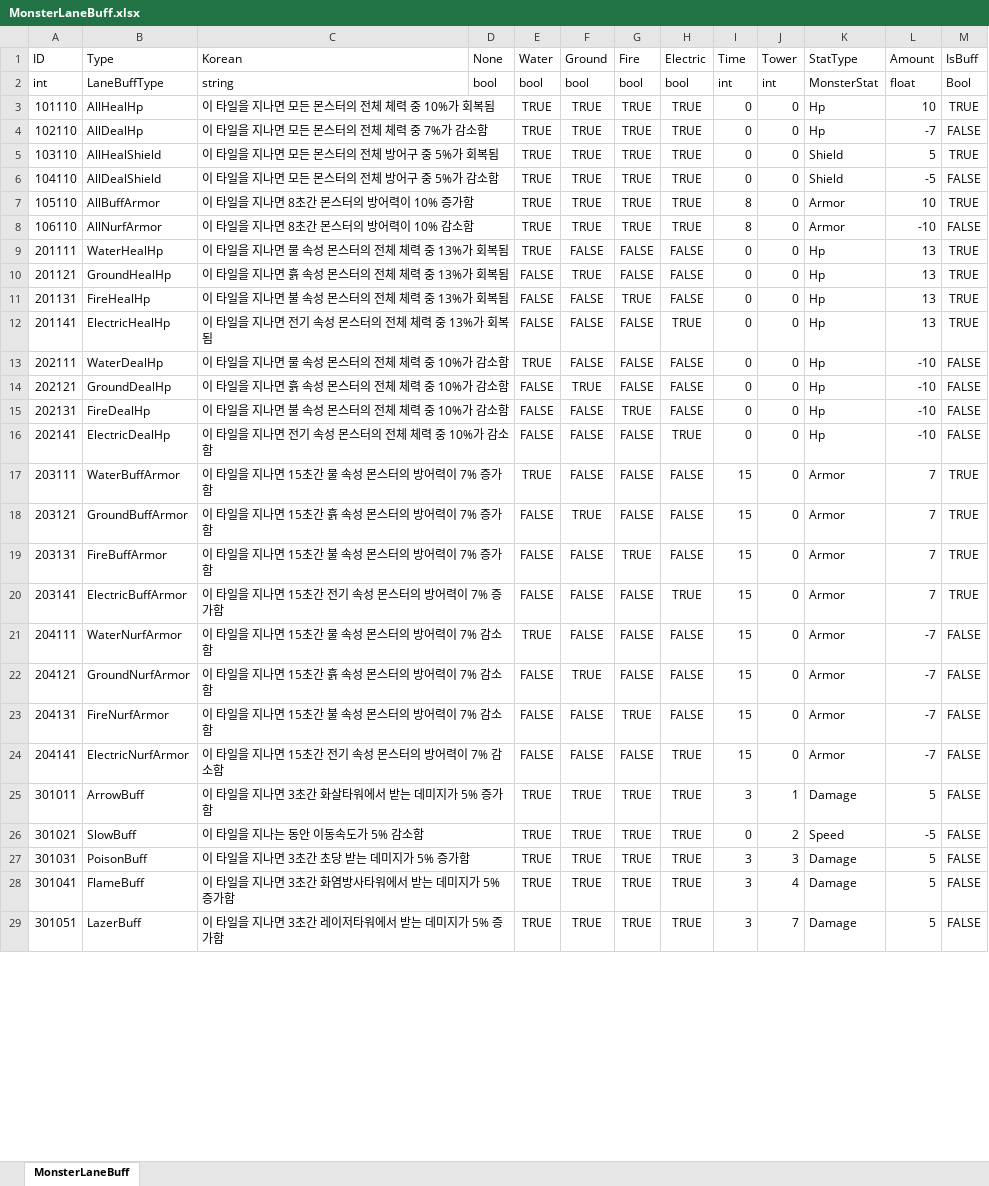
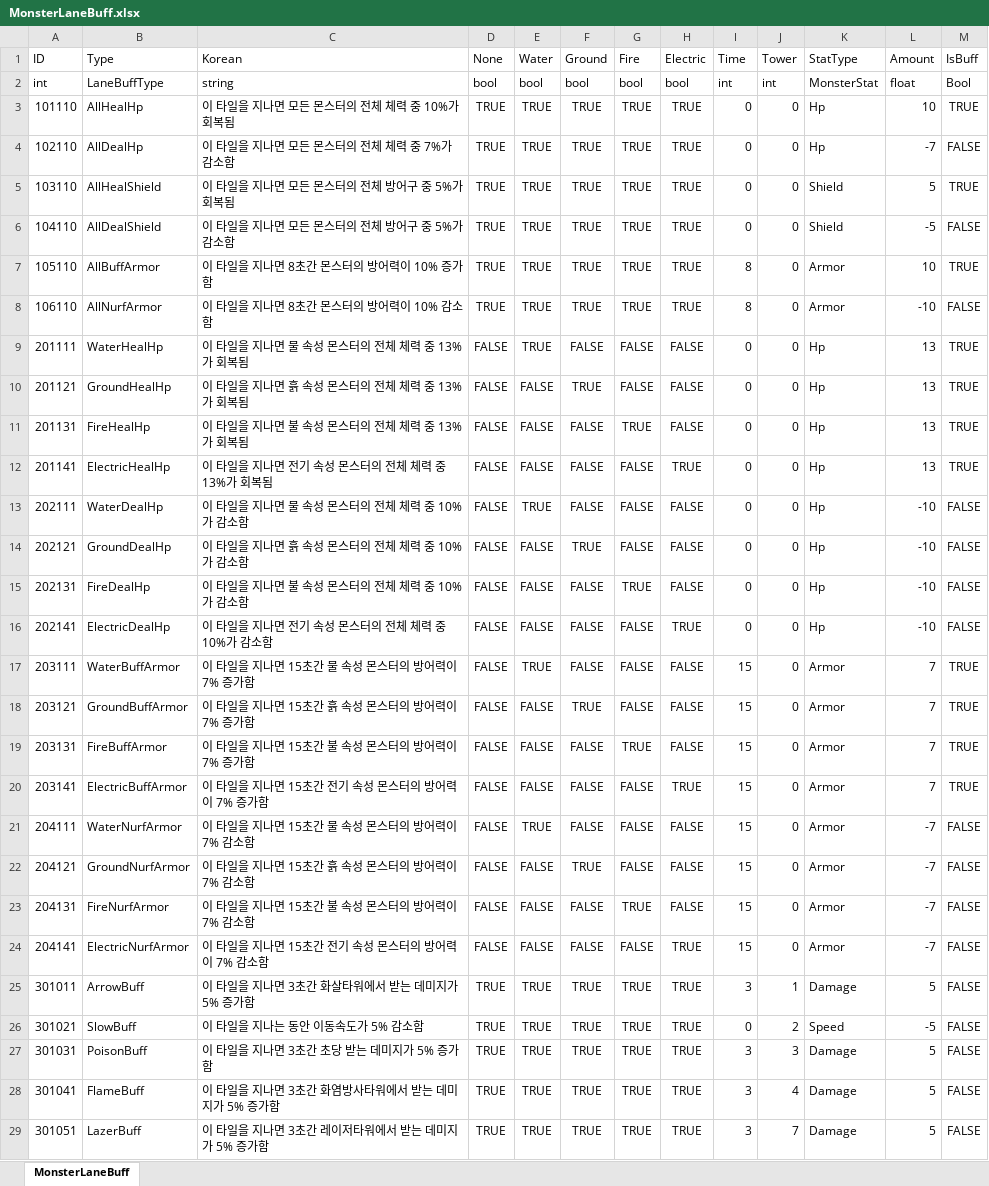
Before and after one commit to ChoWook/PlumTowerDefecne, an Excel workbook: Design/DataTable/Monster/MonsterLaneBuff.xlsx, sheet MonsterLaneBuff, drawn as a sheet; only a part is shown; values as stored, in another font and other column widths than the file's, no borders; the diff covers the shown part only; the diff names each change by its address in the sheet, - before the commit and + after, or states it on an @@ line.

```diff
--- a/Design/DataTable/Monster/MonsterLaneBuff.xlsx (sheet MonsterLaneBuff)
+++ b/Design/DataTable/Monster/MonsterLaneBuff.xlsx (sheet MonsterLaneBuff)
-C3:D3 merged
-D3:D8 (None): (empty)
+D3:D8 (None): TRUE
-C4:D4 merged
-C5:D5 merged
-C6:D6 merged
-C7:D7 merged
-C8:D8 merged
-C9:D9 merged
-D9:D24 (None): (empty)
+D9:D24 (None): FALSE
-C10:D10 merged
-C11:D11 merged
-C12:D12 merged
-C13:D13 merged
-C14:D14 merged
-C15:D15 merged
-C16:D16 merged
-C17:D17 merged
-C18:D18 merged
-C19:D19 merged
-C20:D20 merged
-C21:D21 merged
-C22:D22 merged
-C23:D23 merged
-C24:D24 merged
-C25:D25 merged
-D25:D29 (None): (empty)
+D25:D29 (None): TRUE
-C26:D26 merged
-C27:D27 merged
-C28:D28 merged
-C29:D29 merged
```
Also changed, not shown: 1 edited cell and merged cells elsewhere in this sheet, 1 other file.
